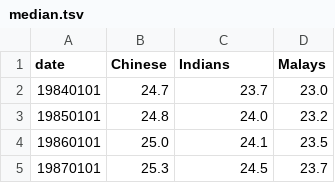
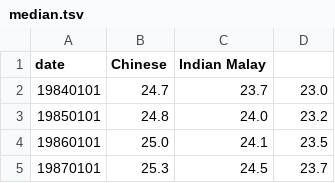
Before and after one commit to Raowli/Raowli.github.io, a TSV file: median.tsv, drawn as a sheet; only a part is shown.

Commit message:
Update median.tsv
typo

```diff
--- a/median.tsv
+++ b/median.tsv
@@ -1,2 +1,2 @@
-date	Chinese	Indians	Malays
+date	Chinese	Indian  Malay
 19840101	24.7	23.7	23.0
```
